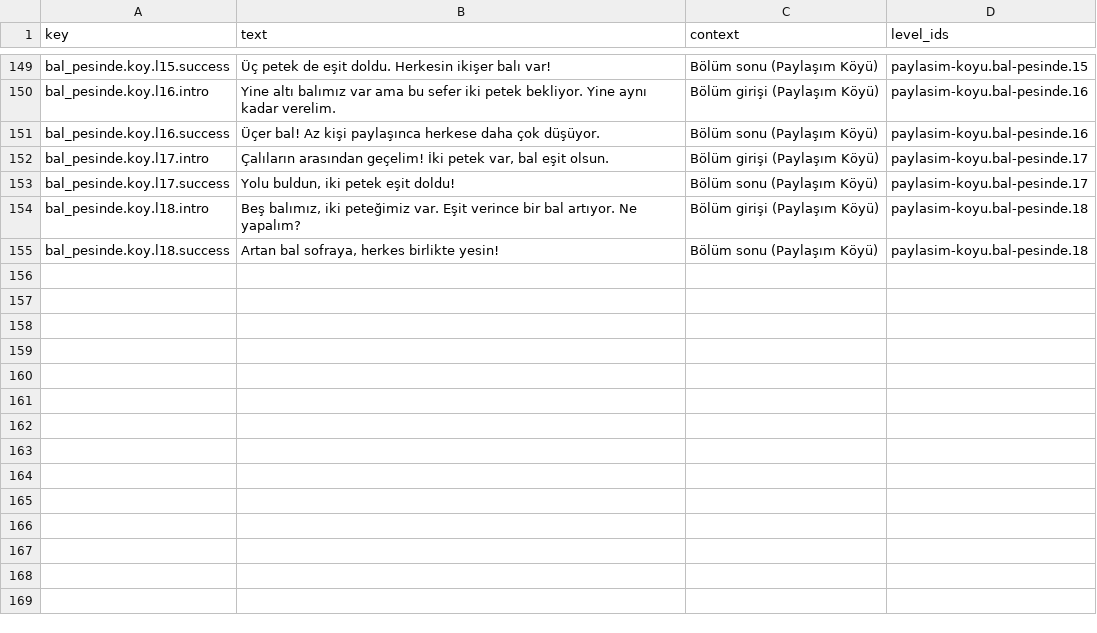
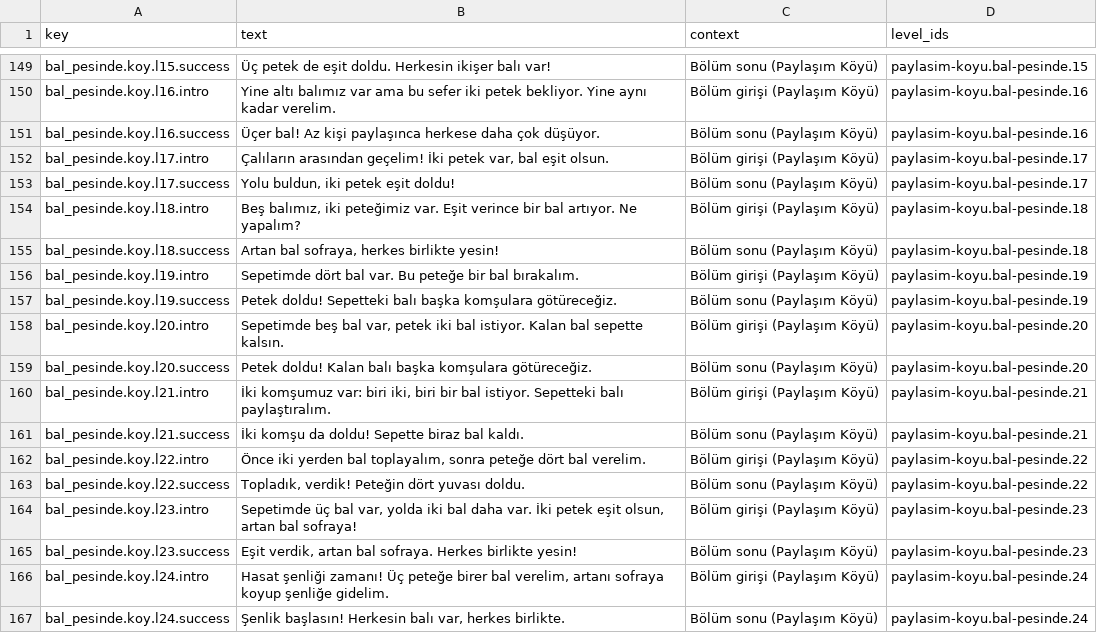
Before and after one commit to ofyayla/roboya-dunyasi, a CSV file: content/voice/script.csv, drawn as a sheet; only a part is shown, gaps mark what is left out; the diff names each change by its address in the sheet, - before the commit and + after, or states it on an @@ line.

```diff
--- a/content/voice/script.csv
+++ b/content/voice/script.csv
+row 156: bal_pesinde.koy.l19.intro | Sepetimde dört bal var. Bu peteğe bir bal bırakalım. | Bölüm girişi (Paylaşım Köyü) | paylasim-koyu.bal-pesinde.19
+row 157: bal_pesinde.koy.l19.success | Petek doldu! Sepetteki balı başka komşulara götüreceğiz. | Bölüm sonu (Paylaşım Köyü) | paylasim-koyu.bal-pesinde.19
+row 158: bal_pesinde.koy.l20.intro | Sepetimde beş bal var, petek iki bal istiyor. Kalan bal sepette kalsın. | Bölüm girişi (Paylaşım Köyü) | paylasim-koyu.bal-pesinde.20
+row 159: bal_pesinde.koy.l20.success | Petek doldu! Kalan balı başka komşulara götüreceğiz. | Bölüm sonu (Paylaşım Köyü) | paylasim-koyu.bal-pesinde.20
+row 160: bal_pesinde.koy.l21.intro | İki komşumuz var: biri iki, biri bir bal istiyor. Sepetteki balı paylaştıralım. | Bölüm girişi (Paylaşım Köyü) | paylasim-koyu.bal-pesinde.21
+row 161: bal_pesinde.koy.l21.success | İki komşu da doldu! Sepette biraz bal kaldı. | Bölüm sonu (Paylaşım Köyü) | paylasim-koyu.bal-pesinde.21
+row 162: bal_pesinde.koy.l22.intro | Önce iki yerden bal toplayalım, sonra peteğe dört bal verelim. | Bölüm girişi (Paylaşım Köyü) | paylasim-koyu.bal-pesinde.22
+row 163: bal_pesinde.koy.l22.success | Topladık, verdik! Peteğin dört yuvası doldu. | Bölüm sonu (Paylaşım Köyü) | paylasim-koyu.bal-pesinde.22
+row 164: bal_pesinde.koy.l23.intro | Sepetimde üç bal var, yolda iki bal daha var. İki petek eşit olsun, artan bal sofraya! | Bölüm girişi (Paylaşım Köyü) | paylasim-koyu.bal-pesinde.23
+row 165: bal_pesinde.koy.l23.success | Eşit verdik, artan bal sofraya. Herkes birlikte yesin! | Bölüm sonu (Paylaşım Köyü) | paylasim-koyu.bal-pesinde.23
+row 166: bal_pesinde.koy.l24.intro | Hasat şenliği zamanı! Üç peteğe birer bal verelim, artanı sofraya koyup şenliğe gidelim. | Bölüm girişi (Paylaşım Köyü) | paylasim-koyu.bal-pesinde.24
+row 167: bal_pesinde.koy.l24.success | Şenlik başlasın! Herkesin balı var, herkes birlikte. | Bölüm sonu (Paylaşım Köyü) | paylasim-koyu.bal-pesinde.24
```
Also changed, not shown: 6 other files.
